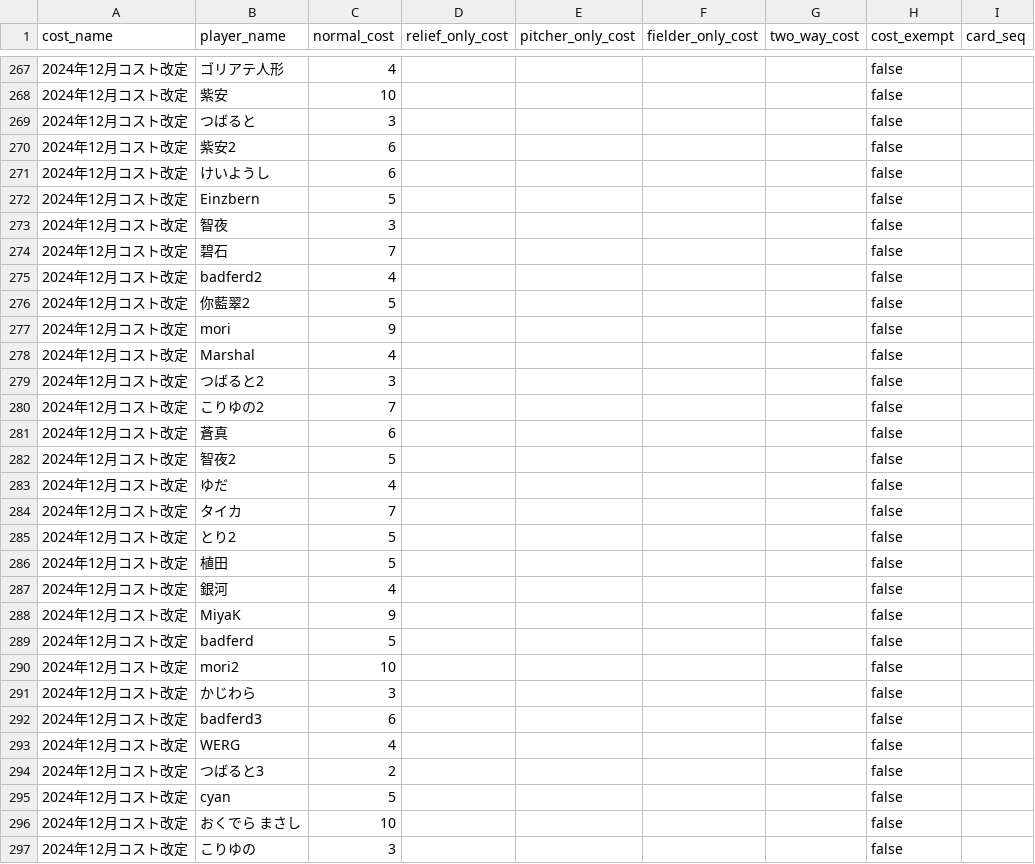
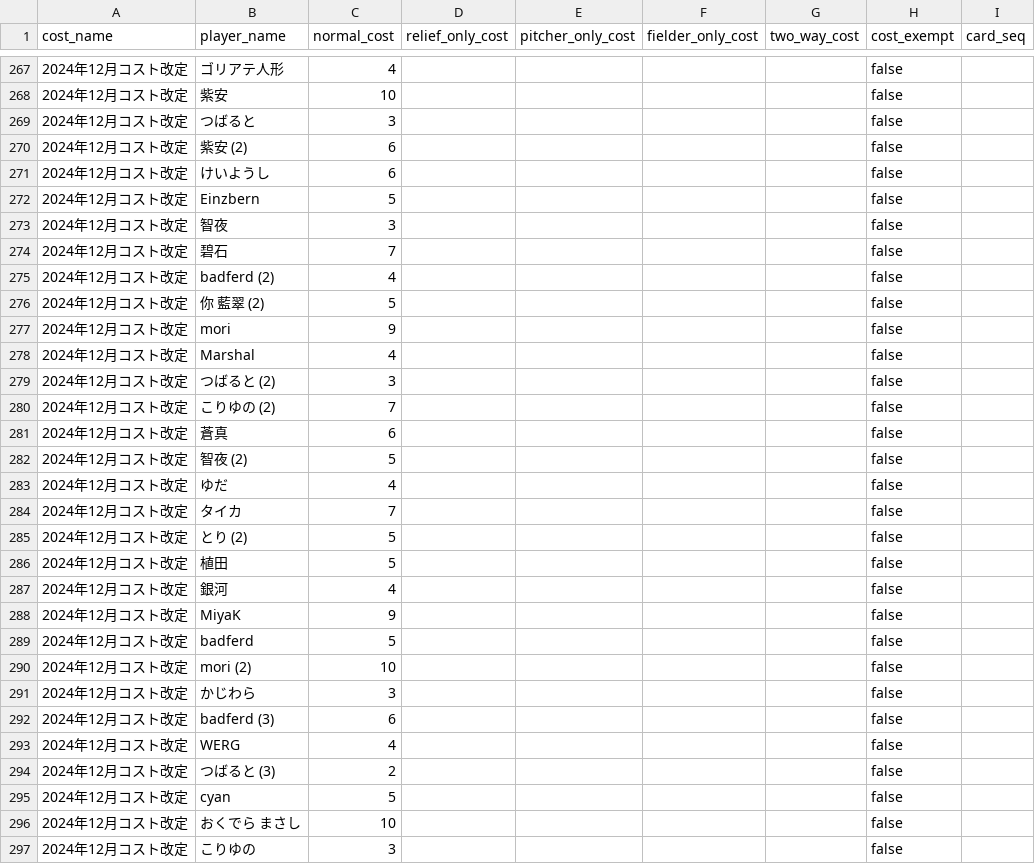
Before and after one commit to whiterochen73/thbigmatome, a CSV file: thbigmatome/db/import/cost_players_seed.csv, drawn as a sheet; only a part is shown, gaps mark what is left out; the diff covers the shown part only.

```diff
--- a/thbigmatome/db/import/cost_players_seed.csv
+++ b/thbigmatome/db/import/cost_players_seed.csv
@@ -269,3 +269,3 @@ cost_name,player_name,normal_cost,relief_only_cost,pitcher_only_cost,fielder_onl
 2024年12月コスト改定,つばると,3,,,,,false,
-2024年12月コスト改定,紫安2,6,,,,,false,
+2024年12月コスト改定,紫安 (2),6,,,,,false,
 2024年12月コスト改定,けいようし,6,,,,,false,
@@ -274,13 +274,13 @@ cost_name,player_name,normal_cost,relief_only_cost,pitcher_only_cost,fielder_onl
 2024年12月コスト改定,碧石,7,,,,,false,
-2024年12月コスト改定,badferd2,4,,,,,false,
-2024年12月コスト改定,你藍翠2,5,,,,,false,
+2024年12月コスト改定,badferd (2),4,,,,,false,
+2024年12月コスト改定,你 藍翠 (2),5,,,,,false,
 2024年12月コスト改定,mori,9,,,,,false,
 2024年12月コスト改定,Marshal,4,,,,,false,
-2024年12月コスト改定,つばると2,3,,,,,false,
-2024年12月コスト改定,こりゆの2,7,,,,,false,
+2024年12月コスト改定,つばると (2),3,,,,,false,
+2024年12月コスト改定,こりゆの (2),7,,,,,false,
 2024年12月コスト改定,蒼真,6,,,,,false,
-2024年12月コスト改定,智夜2,5,,,,,false,
+2024年12月コスト改定,智夜 (2),5,,,,,false,
 2024年12月コスト改定,ゆだ,4,,,,,false,
 2024年12月コスト改定,タイカ,7,,,,,false,
-2024年12月コスト改定,とり2,5,,,,,false,
+2024年12月コスト改定,とり (2),5,,,,,false,
 2024年12月コスト改定,植田,5,,,,,false,
@@ -289,7 +289,7 @@ cost_name,player_name,normal_cost,relief_only_cost,pitcher_only_cost,fielder_onl
 2024年12月コスト改定,badferd,5,,,,,false,
-2024年12月コスト改定,mori2,10,,,,,false,
+2024年12月コスト改定,mori (2),10,,,,,false,
 2024年12月コスト改定,かじわら,3,,,,,false,
-2024年12月コスト改定,badferd3,6,,,,,false,
+2024年12月コスト改定,badferd (3),6,,,,,false,
 2024年12月コスト改定,WERG,4,,,,,false,
-2024年12月コスト改定,つばると3,2,,,,,false,
+2024年12月コスト改定,つばると (3),2,,,,,false,
 2024年12月コスト改定,cyan,5,,,,,false,
```
Also changed, not shown: 2 added rows and 9 edited cells elsewhere in this file, thbigmatome/db/import/player_cards.csv, 22 other files.
